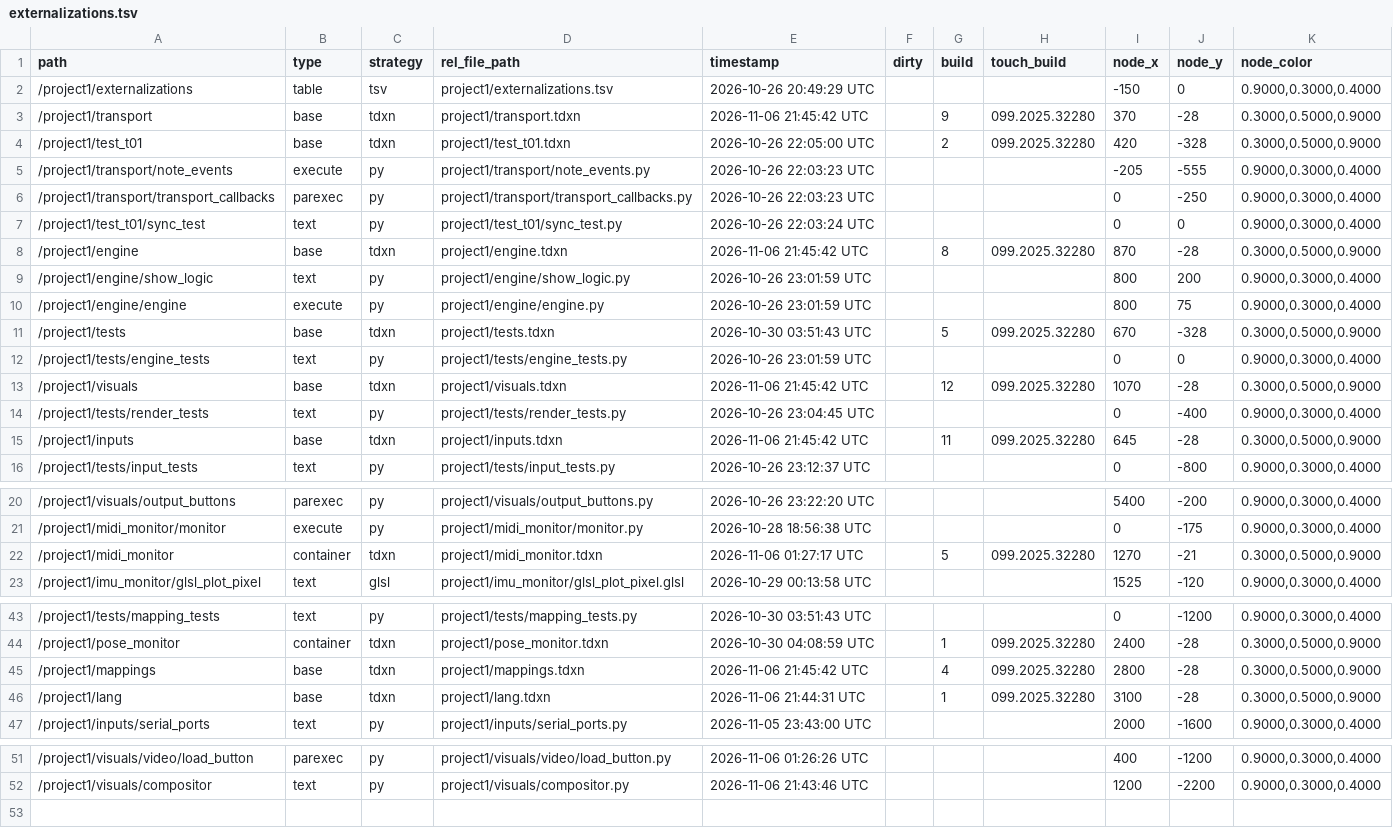
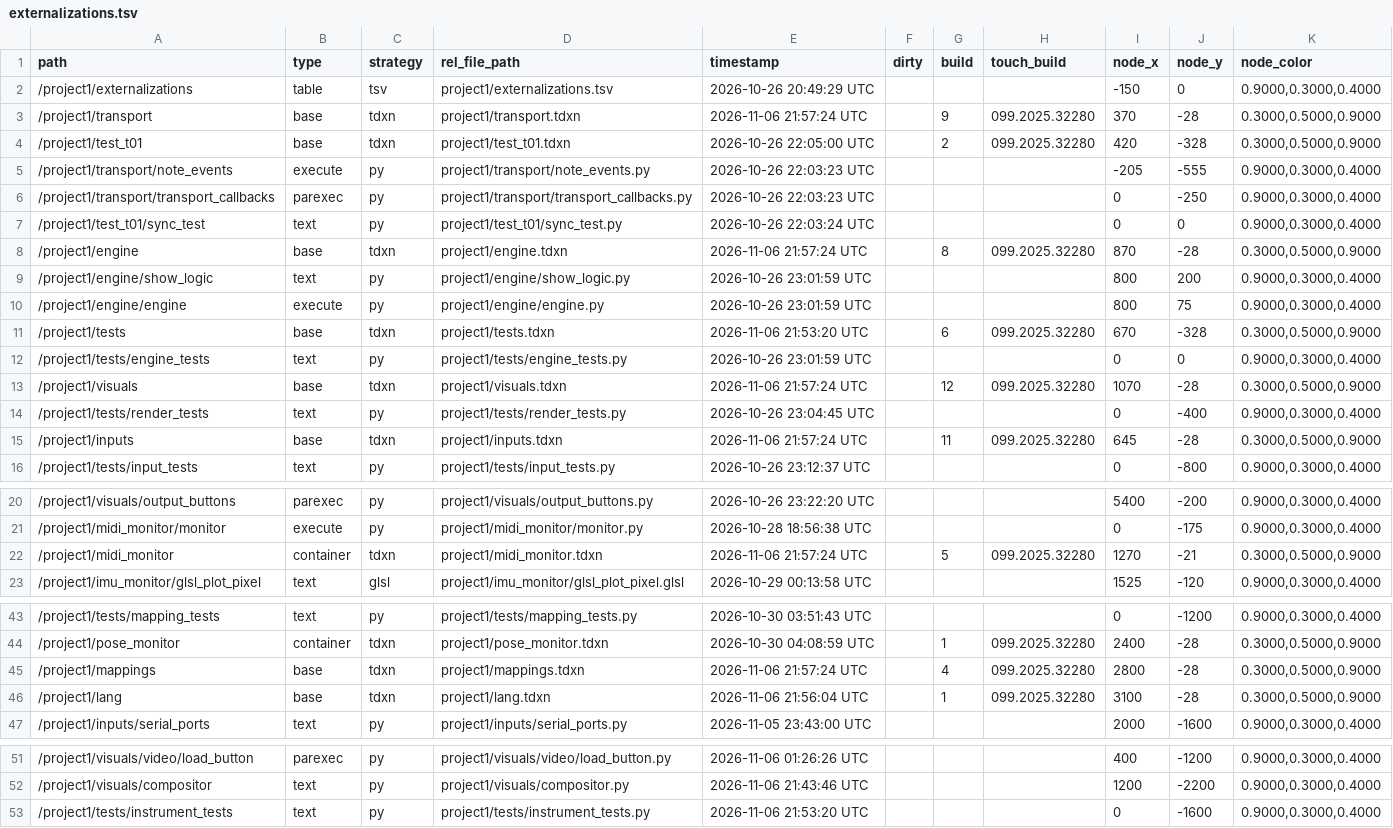
Before and after one commit to neon99999/Interactive-Dance, a TSV file: TouchDesigner/project1/externalizations.tsv, drawn as a sheet; only a part is shown, gaps mark what is left out.

```diff
--- a/TouchDesigner/project1/externalizations.tsv
+++ b/TouchDesigner/project1/externalizations.tsv
@@ -2,3 +2,3 @@ path	type	strategy	rel_file_path	timestamp	dirty	build	touch_build	node_x	node_y
 /project1/externalizations	table	tsv	project1/externalizations.tsv	2026-10-26 20:49:29 UTC				-150	0	0.9000,0.3000,0.4000
-/project1/transport	base	tdxn	project1/transport.tdxn	2026-11-06 21:45:42 UTC		9	099.2025.32280	370	-28	0.3000,0.5000,0.9000
+/project1/transport	base	tdxn	project1/transport.tdxn	2026-11-06 21:57:24 UTC		9	099.2025.32280	370	-28	0.3000,0.5000,0.9000
 /project1/test_t01	base	tdxn	project1/test_t01.tdxn	2026-10-26 22:05:00 UTC		2	099.2025.32280	420	-328	0.3000,0.5000,0.9000
@@ -7,10 +7,10 @@ path	type	strategy	rel_file_path	timestamp	dirty	build	touch_build	node_x	node_y
 /project1/test_t01/sync_test	text	py	project1/test_t01/sync_test.py	2026-10-26 22:03:24 UTC				0	0	0.9000,0.3000,0.4000
-/project1/engine	base	tdxn	project1/engine.tdxn	2026-11-06 21:45:42 UTC		8	099.2025.32280	870	-28	0.3000,0.5000,0.9000
+/project1/engine	base	tdxn	project1/engine.tdxn	2026-11-06 21:57:24 UTC		8	099.2025.32280	870	-28	0.3000,0.5000,0.9000
 /project1/engine/show_logic	text	py	project1/engine/show_logic.py	2026-10-26 23:01:59 UTC				800	200	0.9000,0.3000,0.4000
 /project1/engine/engine	execute	py	project1/engine/engine.py	2026-10-26 23:01:59 UTC				800	75	0.9000,0.3000,0.4000
-/project1/tests	base	tdxn	project1/tests.tdxn	2026-10-30 03:51:43 UTC		5	099.2025.32280	670	-328	0.3000,0.5000,0.9000
+/project1/tests	base	tdxn	project1/tests.tdxn	2026-11-06 21:53:20 UTC		6	099.2025.32280	670	-328	0.3000,0.5000,0.9000
 /project1/tests/engine_tests	text	py	project1/tests/engine_tests.py	2026-10-26 23:01:59 UTC				0	0	0.9000,0.3000,0.4000
-/project1/visuals	base	tdxn	project1/visuals.tdxn	2026-11-06 21:45:42 UTC		12	099.2025.32280	1070	-28	0.3000,0.5000,0.9000
+/project1/visuals	base	tdxn	project1/visuals.tdxn	2026-11-06 21:57:24 UTC		12	099.2025.32280	1070	-28	0.3000,0.5000,0.9000
 /project1/tests/render_tests	text	py	project1/tests/render_tests.py	2026-10-26 23:04:45 UTC				0	-400	0.9000,0.3000,0.4000
-/project1/inputs	base	tdxn	project1/inputs.tdxn	2026-11-06 21:45:42 UTC		11	099.2025.32280	645	-28	0.3000,0.5000,0.9000
+/project1/inputs	base	tdxn	project1/inputs.tdxn	2026-11-06 21:57:24 UTC		11	099.2025.32280	645	-28	0.3000,0.5000,0.9000
 /project1/tests/input_tests	text	py	project1/tests/input_tests.py	2026-10-26 23:12:37 UTC				0	-800	0.9000,0.3000,0.4000
@@ -21,3 +21,3 @@ path	type	strategy	rel_file_path	timestamp	dirty	build	touch_build	node_x	node_y
 /project1/midi_monitor/monitor	execute	py	project1/midi_monitor/monitor.py	2026-10-28 18:56:38 UTC				0	-175	0.9000,0.3000,0.4000
-/project1/midi_monitor	container	tdxn	project1/midi_monitor.tdxn	2026-11-06 01:27:17 UTC		5	099.2025.32280	1270	-21	0.3000,0.5000,0.9000
+/project1/midi_monitor	container	tdxn	project1/midi_monitor.tdxn	2026-11-06 21:57:24 UTC		5	099.2025.32280	1270	-21	0.3000,0.5000,0.9000
 /project1/imu_monitor/glsl_plot_pixel	text	glsl	project1/imu_monitor/glsl_plot_pixel.glsl	2026-10-29 00:13:58 UTC				1525	-120	0.9000,0.3000,0.4000
@@ -44,4 +44,4 @@ path	type	strategy	rel_file_path	timestamp	dirty	build	touch_build	node_x	node_y
 /project1/pose_monitor	container	tdxn	project1/pose_monitor.tdxn	2026-10-30 04:08:59 UTC		1	099.2025.32280	2400	-28	0.3000,0.5000,0.9000
-/project1/mappings	base	tdxn	project1/mappings.tdxn	2026-11-06 21:45:42 UTC		4	099.2025.32280	2800	-28	0.3000,0.5000,0.9000
-/project1/lang	base	tdxn	project1/lang.tdxn	2026-11-06 21:44:31 UTC		1	099.2025.32280	3100	-28	0.3000,0.5000,0.9000
+/project1/mappings	base	tdxn	project1/mappings.tdxn	2026-11-06 21:57:24 UTC		4	099.2025.32280	2800	-28	0.3000,0.5000,0.9000
+/project1/lang	base	tdxn	project1/lang.tdxn	2026-11-06 21:56:04 UTC		1	099.2025.32280	3100	-28	0.3000,0.5000,0.9000
 /project1/inputs/serial_ports	text	py	project1/inputs/serial_ports.py	2026-11-05 23:43:00 UTC				2000	-1600	0.9000,0.3000,0.4000
@@ -52 +52,2 @@ path	type	strategy	rel_file_path	timestamp	dirty	build	touch_build	node_x	node_y
 /project1/visuals/compositor	text	py	project1/visuals/compositor.py	2026-11-06 21:43:46 UTC				1200	-2200	0.9000,0.3000,0.4000
+/project1/tests/instrument_tests	text	py	project1/tests/instrument_tests.py	2026-11-06 21:53:20 UTC				0	-1600	0.9000,0.3000,0.4000
```
Also changed, not shown: TouchDesigner/project1/lang/strings.tsv, 7 other files.
